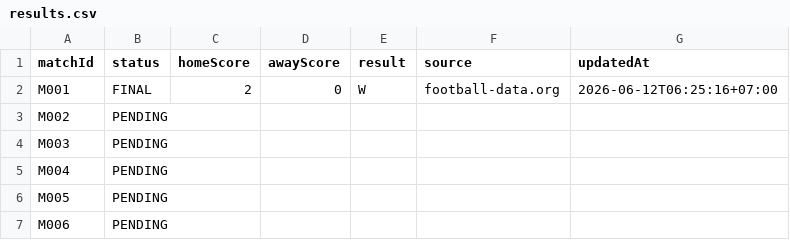
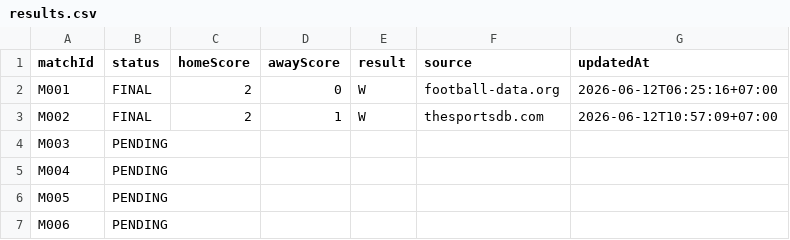
Before and after one commit to abdulR1806/bss-worldcup-2026, a CSV file: data/results.csv, drawn as a sheet; only a part is shown.

```diff
--- a/data/results.csv
+++ b/data/results.csv
@@ -2,3 +2,3 @@ matchId,status,homeScore,awayScore,result,source,updatedAt
 M001,FINAL,2,0,W,football-data.org,2026-06-12T06:25:16+07:00
-M002,PENDING,,,,,
+M002,FINAL,2,1,W,thesportsdb.com,2026-06-12T10:57:09+07:00
 M003,PENDING,,,,,
```
Also changed, not shown: 1 other file.
